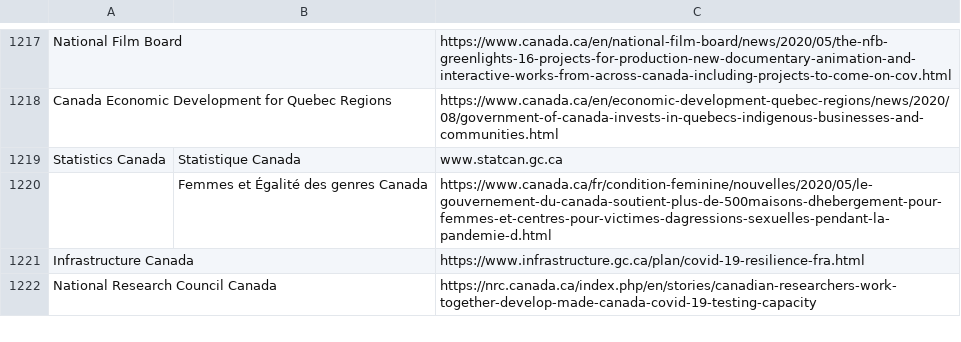
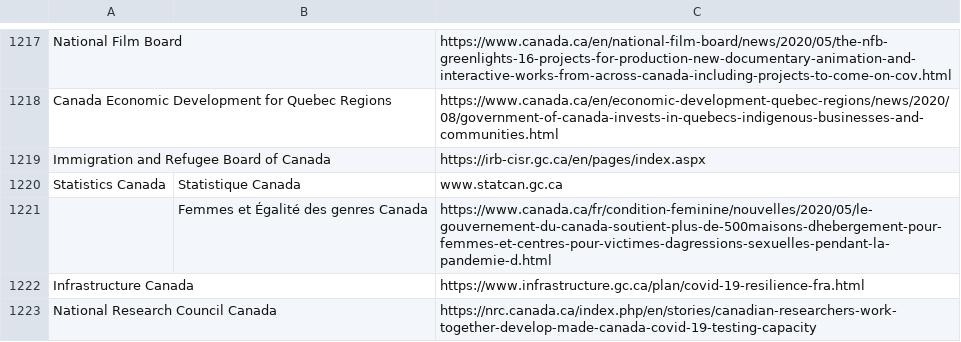
Before and after one commit to gc-proto/ExperimentalPlatform, a CSV file: InventoryMerge/export/departmentsgathered.csv, drawn as a sheet; only a part is shown, gaps mark what is left out; the diff names each change by its address in the sheet, - before the commit and + after, or states it on an @@ line.

```diff
--- a/InventoryMerge/export/departmentsgathered.csv
+++ b/InventoryMerge/export/departmentsgathered.csv
+row 1219: Immigration and Refugee Board of Canada |  | https://irb-cisr.gc.ca/en/pages/index.aspx
```
Also changed, not shown: 11 other files.
